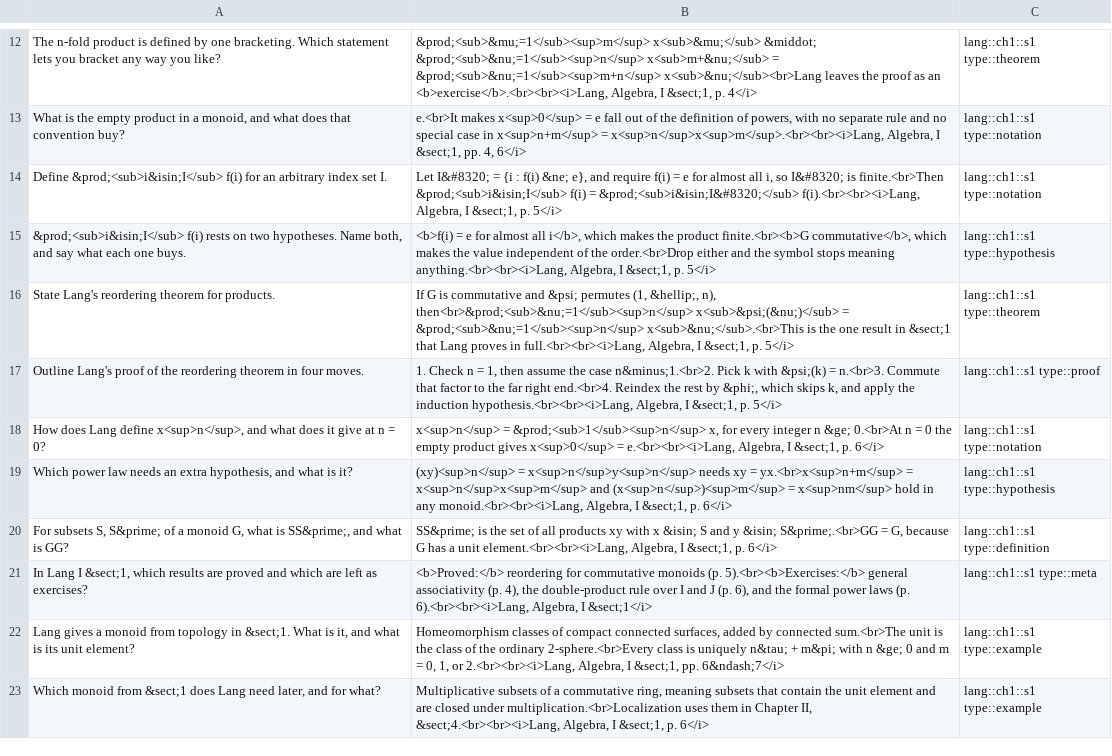
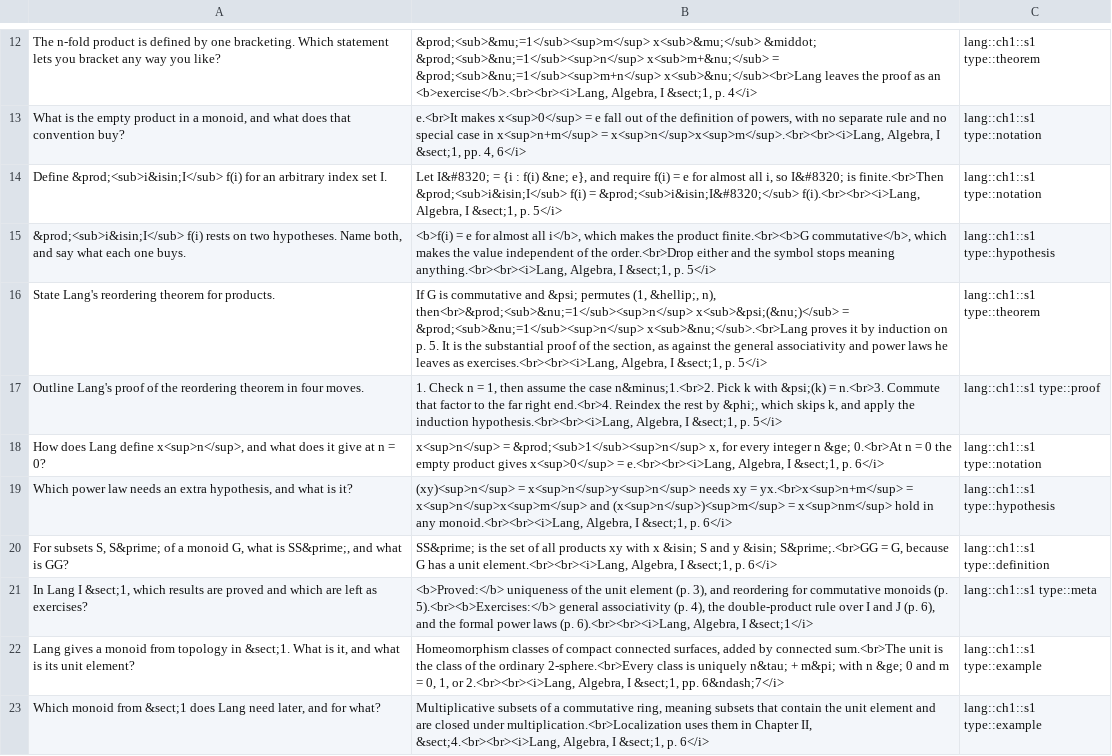
Before and after one commit to mightymoose/Learn, a TSV file: algebra/anki/0001-lang-I-1.tsv, drawn as a sheet; only a part is shown, gaps mark what is left out.

```diff
--- a/algebra/anki/0001-lang-I-1.tsv
+++ b/algebra/anki/0001-lang-I-1.tsv
@@ -15,3 +15,3 @@ Define &prod;<sub>i&isin;I</sub> f(i) for an arbitrary index set I.	Let I&#8320;
 &prod;<sub>i&isin;I</sub> f(i) rests on two hypotheses. Name both, and say what each one buys.	<b>f(i) = e for almost all i</b>, which makes the product finite.<br><b>G commutative</b>, which makes the value independent of the order.<br>Drop either and the symbol stops meaning anything.<br><br><i>Lang, Algebra, I &sect;1, p. 5</i>	lang::ch1::s1 type::hypothesis
-State Lang's reordering theorem for products.	If G is commutative and &psi; permutes (1, &hellip;, n), then<br>&prod;<sub>&nu;=1</sub><sup>n</sup> x<sub>&psi;(&nu;)</sub> = &prod;<sub>&nu;=1</sub><sup>n</sup> x<sub>&nu;</sub>.<br>This is the one result in &sect;1 that Lang proves in full.<br><br><i>Lang, Algebra, I &sect;1, p. 5</i>	lang::ch1::s1 type::theorem
+State Lang's reordering theorem for products.	If G is commutative and &psi; permutes (1, &hellip;, n), then<br>&prod;<sub>&nu;=1</sub><sup>n</sup> x<sub>&psi;(&nu;)</sub> = &prod;<sub>&nu;=1</sub><sup>n</sup> x<sub>&nu;</sub>.<br>Lang proves it by induction on p. 5. It is the substantial proof of the section, as against the general associativity and power laws he leaves as exercises.<br><br><i>Lang, Algebra, I &sect;1, p. 5</i>	lang::ch1::s1 type::theorem
 Outline Lang's proof of the reordering theorem in four moves.	1. Check n = 1, then assume the case n&minus;1.<br>2. Pick k with &psi;(k) = n.<br>3. Commute that factor to the far right end.<br>4. Reindex the rest by &phi;, which skips k, and apply the induction hypothesis.<br><br><i>Lang, Algebra, I &sect;1, p. 5</i>	lang::ch1::s1 type::proof
@@ -20,3 +20,3 @@ Which power law needs an extra hypothesis, and what is it?	(xy)<sup>n</sup> = x<
 For subsets S, S&prime; of a monoid G, what is SS&prime;, and what is GG?	SS&prime; is the set of all products xy with x &isin; S and y &isin; S&prime;.<br>GG = G, because G has a unit element.<br><br><i>Lang, Algebra, I &sect;1, p. 6</i>	lang::ch1::s1 type::definition
-In Lang I &sect;1, which results are proved and which are left as exercises?	<b>Proved:</b> reordering for commutative monoids (p. 5).<br><b>Exercises:</b> general associativity (p. 4), the double-product rule over I and J (p. 6), and the formal power laws (p. 6).<br><br><i>Lang, Algebra, I &sect;1</i>	lang::ch1::s1 type::meta
+In Lang I &sect;1, which results are proved and which are left as exercises?	<b>Proved:</b> uniqueness of the unit element (p. 3), and reordering for commutative monoids (p. 5).<br><b>Exercises:</b> general associativity (p. 4), the double-product rule over I and J (p. 6), and the formal power laws (p. 6).<br><br><i>Lang, Algebra, I &sect;1</i>	lang::ch1::s1 type::meta
 Lang gives a monoid from topology in &sect;1. What is it, and what is its unit element?	Homeomorphism classes of compact connected surfaces, added by connected sum.<br>The unit is the class of the ordinary 2-sphere.<br>Every class is uniquely n&tau; + m&pi; with n &ge; 0 and m = 0, 1, or 2.<br><br><i>Lang, Algebra, I &sect;1, pp. 6&ndash;7</i>	lang::ch1::s1 type::example
```
Also changed, not shown: 1 other file.
